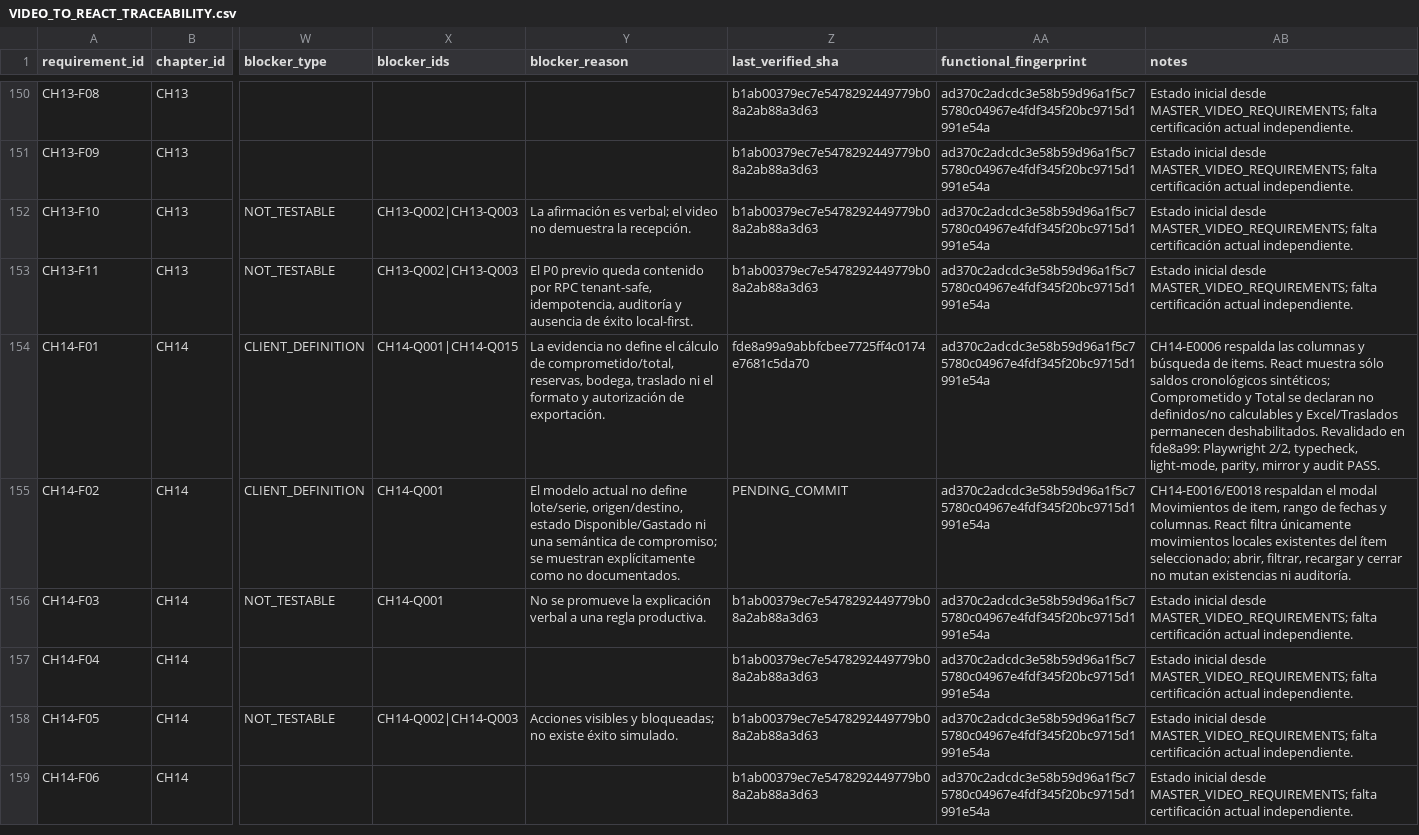
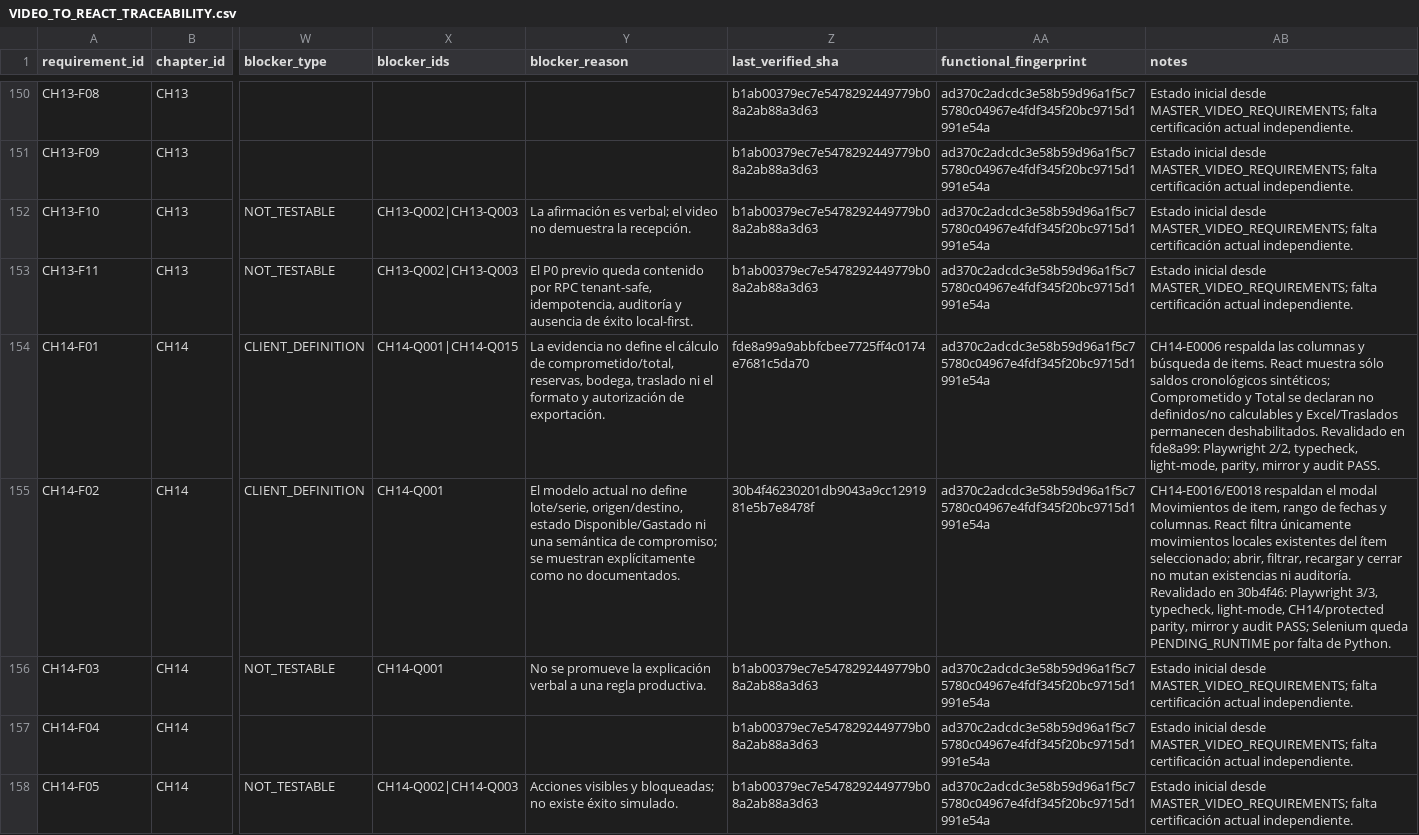
Before and after one commit to CLinqui7/analiza-en-casa, a CSV file: docs/qa/VIDEO_TO_REACT_TRACEABILITY.csv, drawn as a sheet; only a part is shown, gaps mark what is left out; the shorter side is filled out with more unchanged rows; the diff names each change by its address in the sheet, - before the commit and + after, or states it on an @@ line.

```diff
--- a/docs/qa/VIDEO_TO_REACT_TRACEABILITY.csv
+++ b/docs/qa/VIDEO_TO_REACT_TRACEABILITY.csv
-Z155 (last_verified_sha): PENDING_COMMIT
+Z155 (last_verified_sha): 30b4f46230201db9043a9cc1291981e5b7e8478f
-AB155 (notes): …ni auditoría.
+AB155 (notes): …ni auditoría. Revalidado en 30b4f46: Playwright 3/3, typecheck, light-mode, CH14/protected parity, mirror y audit PASS; Selenium queda PENDING_RUNTIME por falta de Python.
```
Also changed, not shown: 9 other files.
